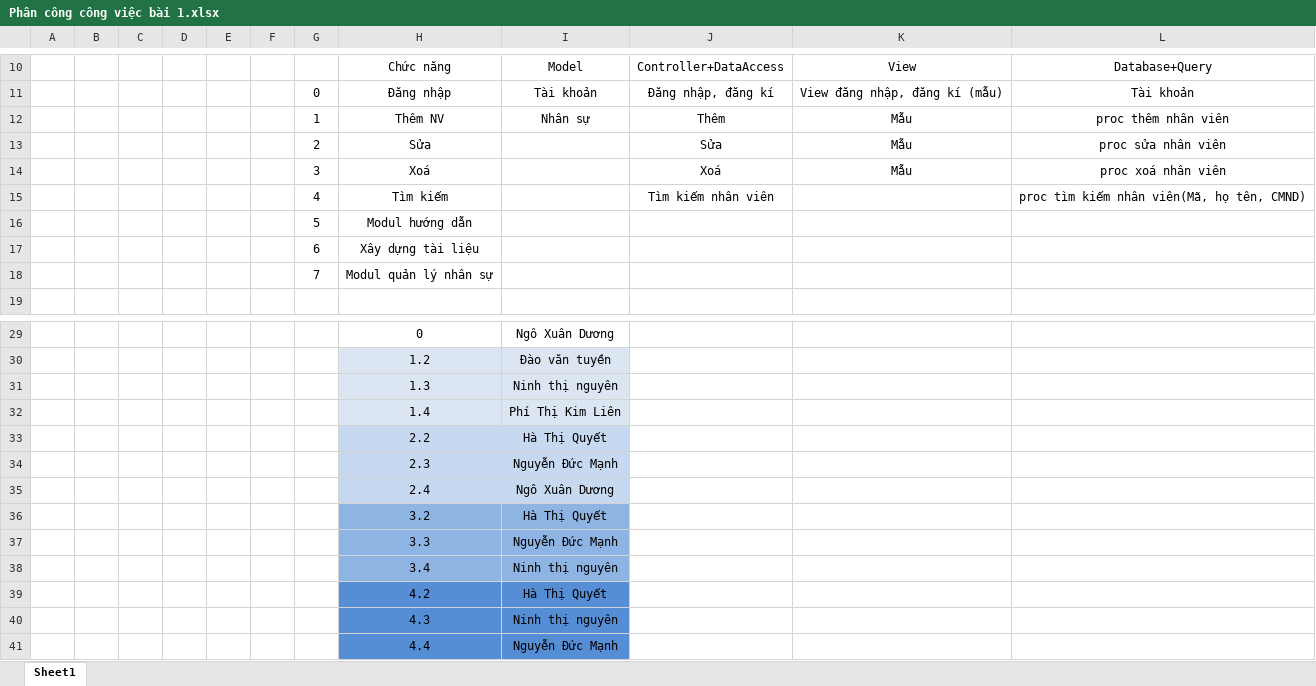
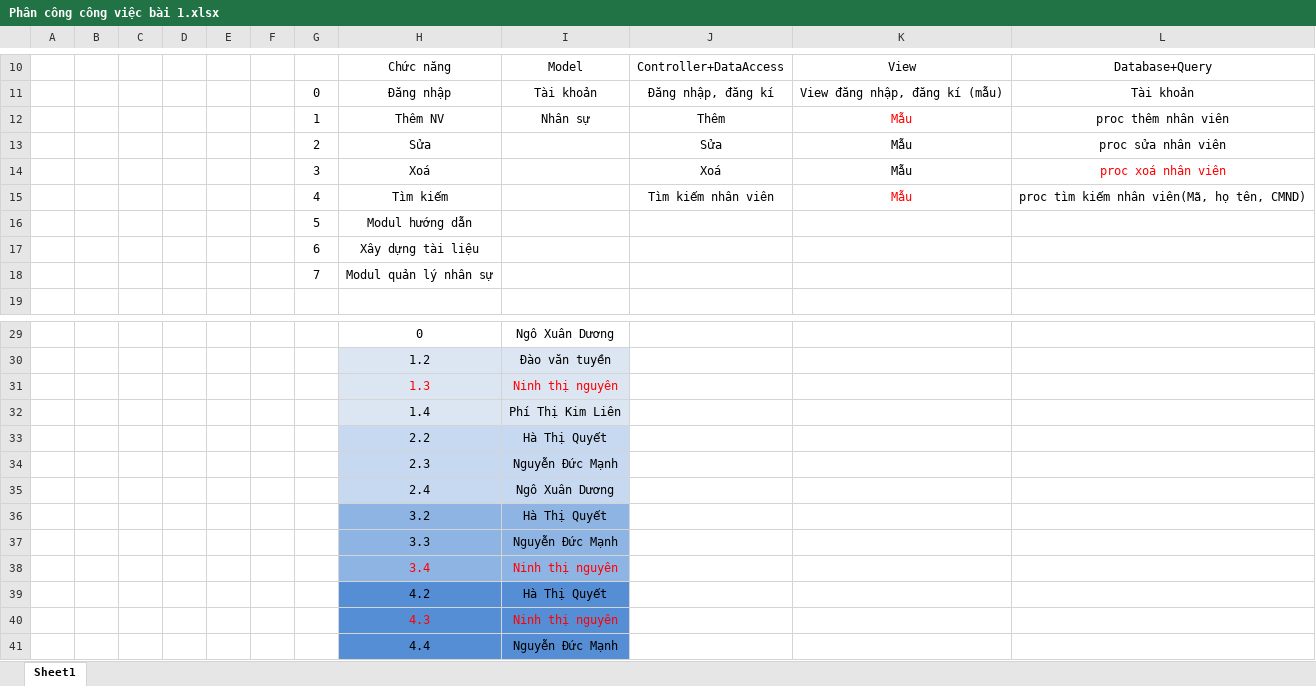
Before and after one commit to QuanLyNhanSu2/QuanlynhansuTSM, an Excel workbook: Phân công công việc bài 1.xlsx, sheet Sheet1, drawn as a sheet; only a part is shown, gaps mark what is left out; values as stored, in another font and other column widths than the file's, no borders; the diff names each change by its address in the sheet, - before the commit and + after, or states it on an @@ line.

```diff
--- a/Phân công công việc bài 1.xlsx (sheet Sheet1)
+++ b/Phân công công việc bài 1.xlsx (sheet Sheet1)
-K12 text colour: black
+K12 text colour: #FF0000
-L14 text colour: black
+L14 text colour: #FF0000
-K15: (empty)
+K15: Mẫu
-H31:I31 text colour: black
+H31:I31 text colour: #FF0000
-H38:I38 text colour: black
+H38:I38 text colour: #FF0000
-H40:I40 text colour: black
+H40:I40 text colour: #FF0000
```
Also changed, not shown: 12 other files.
